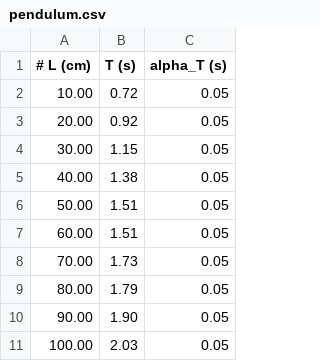
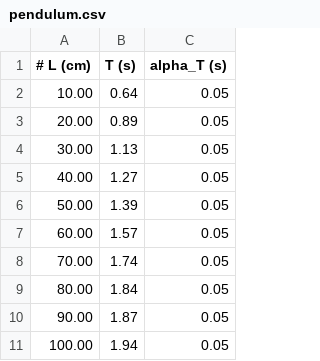
Before and after one commit to jsdodge/data-analysis-python, a CSV file: notebooks/data/pendulum.csv, drawn as a sheet.

```diff
--- a/notebooks/data/pendulum.csv
+++ b/notebooks/data/pendulum.csv
@@ -1,11 +1,11 @@
 # L (cm), T (s), alpha_T (s)
-10.00, 0.72, 0.05
-20.00, 0.92, 0.05
-30.00, 1.15, 0.05
-40.00, 1.38, 0.05
-50.00, 1.51, 0.05
-60.00, 1.51, 0.05
-70.00, 1.73, 0.05
-80.00, 1.79, 0.05
-90.00, 1.90, 0.05
-100.00, 2.03, 0.05
+10.00, 0.64, 0.05
+20.00, 0.89, 0.05
+30.00, 1.13, 0.05
+40.00, 1.27, 0.05
+50.00, 1.39, 0.05
+60.00, 1.57, 0.05
+70.00, 1.74, 0.05
+80.00, 1.84, 0.05
+90.00, 1.87, 0.05
+100.00, 1.94, 0.05
```
Also changed, not shown: 1 other file.
